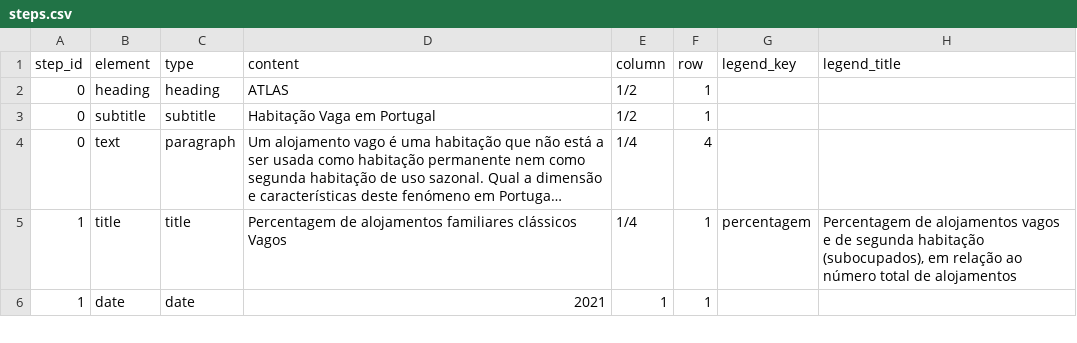
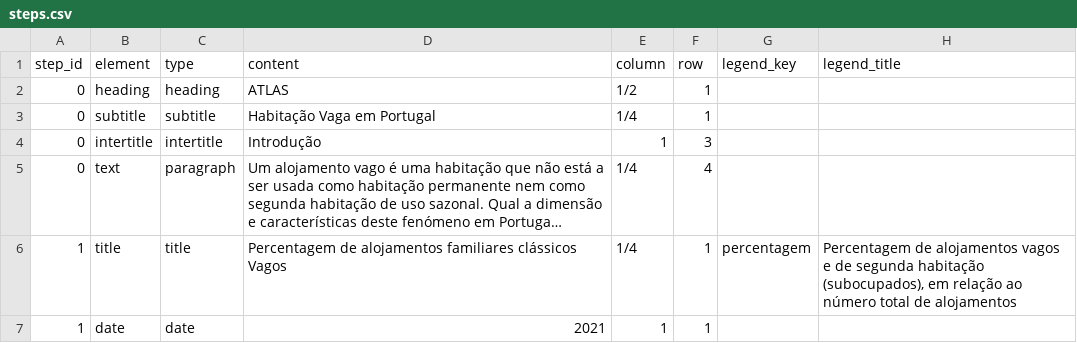
Before and after one commit to MariaMiguel0510/VAGOS, a CSV file: data/steps.csv, drawn as a sheet; only a part is shown; long unchanged cells end in …; the diff names each change by its address in the sheet, - before the commit and + after, or states it on an @@ line.

Commit message:
step 0 feito

```diff
--- a/data/steps.csv
+++ b/data/steps.csv
-E3 (column): 1/2
+E3 (column): 1/4
+row 4: 0 | intertitle | intertitle | Introdução | 1 | 3
```
Also changed, not shown: 3 other files.
